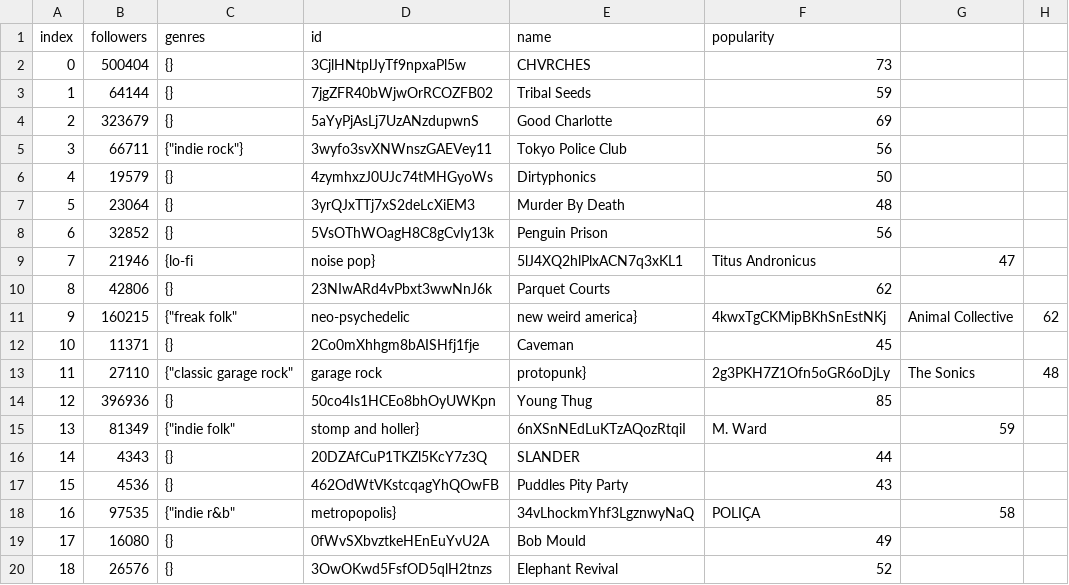
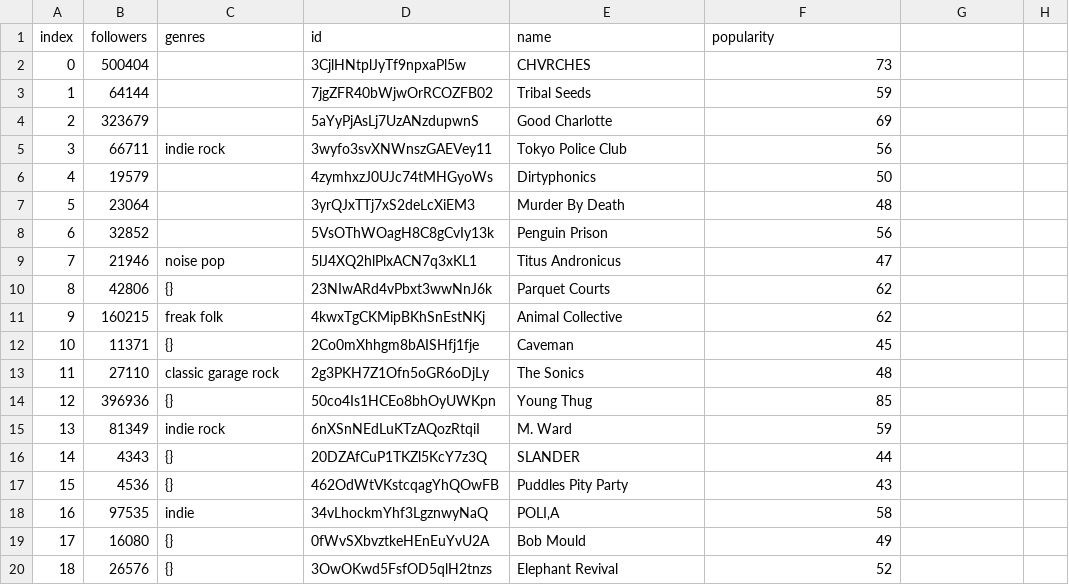
Before and after one commit to cavagrill/Cascade, a CSV file: artists.csv, drawn as a sheet; the diff names each change by its address in the sheet, - before the commit and + after, or states it on an @@ line.

```diff
--- a/artists.csv
+++ b/artists.csv
-C2:C4 (genres): {}
+C2:C4 (genres): (empty)
-C5 (genres): {"indie rock"}
+C5 (genres): indie rock
-C6:C8 (genres): {}
+C6:C8 (genres): (empty)
-C9 (genres): {lo-fi
+C9 (genres): noise pop
-D9 (id): noise pop}
+D9 (id): 5lJ4XQ2hlPlxACN7q3xKL1
-E9 (name): 5lJ4XQ2hlPlxACN7q3xKL1
+E9 (name): Titus Andronicus
-F9 (popularity): Titus Andronicus
+F9 (popularity): 47
-G9: 47
+G9: (empty)
-C11 (genres): {"freak folk"
+C11 (genres): freak folk
-D11 (id): neo-psychedelic
+D11 (id): 4kwxTgCKMipBKhSnEstNKj
-E11 (name): new weird america}
+E11 (name): Animal Collective
-F11 (popularity): 4kwxTgCKMipBKhSnEstNKj
+F11 (popularity): 62
-G11: Animal Collective
+G11: (empty)
-H11: 62
+H11: (empty)
-C13 (genres): {"classic garage rock"
+C13 (genres): classic garage rock
-D13 (id): garage rock
+D13 (id): 2g3PKH7Z1Ofn5oGR6oDjLy
-E13 (name): protopunk}
+E13 (name): The Sonics
-F13 (popularity): 2g3PKH7Z1Ofn5oGR6oDjLy
+F13 (popularity): 48
-G13: The Sonics
+G13: (empty)
-H13: 48
+H13: (empty)
-C15 (genres): {"indie folk"
+C15 (genres): indie rock
-D15 (id): stomp and holler}
+D15 (id): 6nXSnNEdLuKTzAQozRtqiI
-E15 (name): 6nXSnNEdLuKTzAQozRtqiI
+E15 (name): M. Ward
-F15 (popularity): M. Ward
+F15 (popularity): 59
-G15: 59
+G15: (empty)
-C18 (genres): {"indie r&b"
+C18 (genres): indie
-D18 (id): metropopolis}
+D18 (id): 34vLhockmYhf3LgznwyNaQ
-E18 (name): 34vLhockmYhf3LgznwyNaQ
+E18 (name): POLI‚A
-F18 (popularity): POLIÇA
+F18 (popularity): 58
-G18: 58
+G18: (empty)
```
Also changed, not shown: albums.csv.
